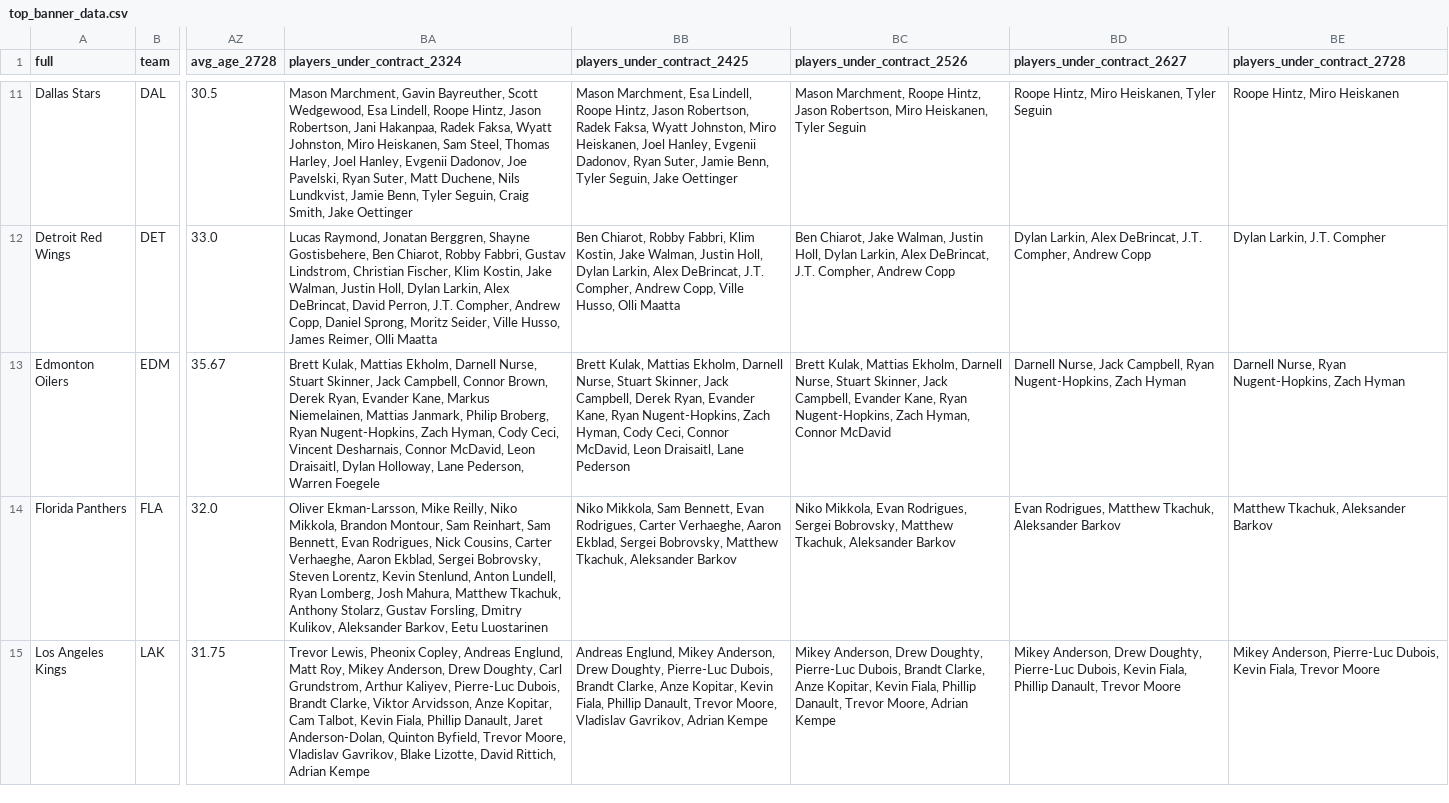
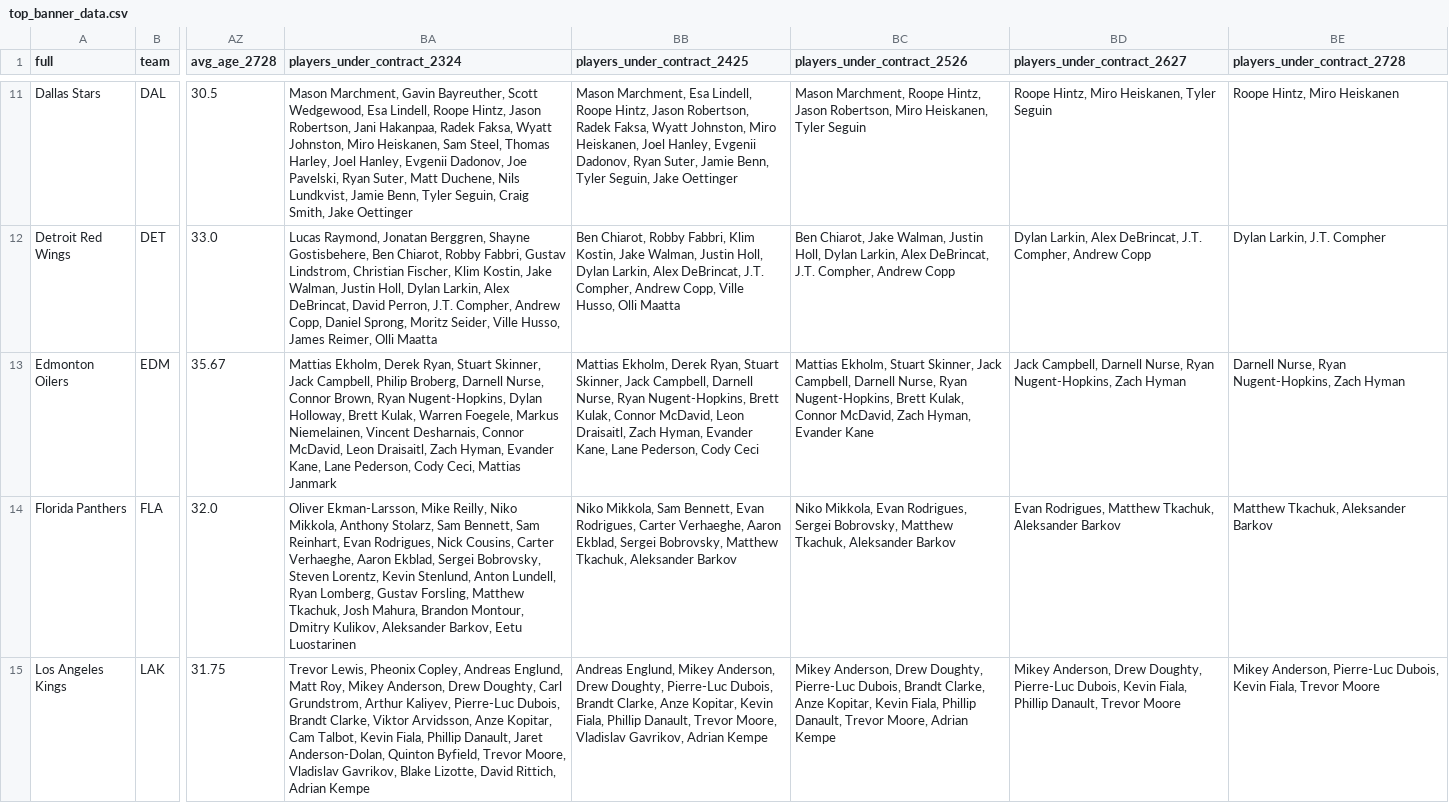
Before and after one commit to cassario/matchupData, a CSV file: top_banner_data.csv, drawn as a sheet; only a part is shown, gaps mark what is left out; the diff covers the shown part only; the diff names each change by its address in the sheet, - before the commit and + after, or states it on an @@ line.

Commit message:
python commit

```diff
--- a/top_banner_data.csv
+++ b/top_banner_data.csv
-BA13 (players_under_contract_2324): Brett Kulak, Mattias Ekholm, Darnell Nurse, Stuart Skinner, Jack Campbell, Connor Brown, Derek Ryan, Evander Kane, Markus Niemelainen, Mattias Janmark, Philip Broberg, Ryan Nugent-Hopkins, Zach Hyman, Cody Ceci, Vincent Desharnais, Connor McDavid, Leon Draisaitl, Dylan Holloway, Lane Pederson, Warren Foegele
+BA13 (players_under_contract_2324): Mattias Ekholm, Derek Ryan, Stuart Skinner, Jack Campbell, Philip Broberg, Darnell Nurse, Connor Brown, Ryan Nugent-Hopkins, Dylan Holloway, Brett Kulak, Warren Foegele, Markus Niemelainen, Vincent Desharnais, Connor McDavid, Leon Draisaitl, Zach Hyman, Evander Kane, Lane Pederson, Cody Ceci, Mattias Janmark
-BB13 (players_under_contract_2425): Brett Kulak, Mattias Ekholm, Darnell Nurse, Stuart Skinner, Jack Campbell, Derek Ryan, Evander Kane, Ryan Nugent-Hopkins, Zach Hyman, Cody Ceci, Connor McDavid, Leon Draisaitl, Lane Pederson
+BB13 (players_under_contract_2425): Mattias Ekholm, Derek Ryan, Stuart Skinner, Jack Campbell, Darnell Nurse, Ryan Nugent-Hopkins, Brett Kulak, Connor McDavid, Leon Draisaitl, Zach Hyman, Evander Kane, Lane Pederson, Cody Ceci
-BC13 (players_under_contract_2526): Brett Kulak, Mattias Ekholm, Darnell Nurse, Stuart Skinner, Jack Campbell, Evander Kane, Ryan Nugent-Hopkins, Zach Hyman, Connor McDavid
+BC13 (players_under_contract_2526): Mattias Ekholm, Stuart Skinner, Jack Campbell, Darnell Nurse, Ryan Nugent-Hopkins, Brett Kulak, Connor McDavid, Zach Hyman, Evander Kane
-BD13 (players_under_contract_2627): Darnell Nurse, Jack Campbell, Ryan Nugent-Hopkins,…
+BD13 (players_under_contract_2627): Jack Campbell, Darnell Nurse, Ryan Nugent-Hopkins,…
-BA14 (players_under_contract_2324): …Niko Mikkola, Brandon Montour, Sam Reinhart, Sam Bennett, Evan Rodrigues, Nick Cousins, Carter Verhaeghe, Aaron Ekblad, Sergei Bobrovsky, Steven Lorentz, Kevin Stenlund, Anton Lundell, Ryan Lomberg, Josh Mahura, Matthew Tkachuk, Anthony Stolarz, Gustav Forsling, Dmitry Kulikov,…
+BA14 (players_under_contract_2324): …Niko Mikkola, Anthony Stolarz, Sam Bennett, Sam Reinhart, Evan Rodrigues, Nick Cousins, Carter Verhaeghe, Aaron Ekblad, Sergei Bobrovsky, Steven Lorentz, Kevin Stenlund, Anton Lundell, Ryan Lomberg, Gustav Forsling, Matthew Tkachuk, Josh Mahura, Brandon Montour, Dmitry Kulikov,…
```
Also changed, not shown: 63 edited cells elsewhere in this file.
